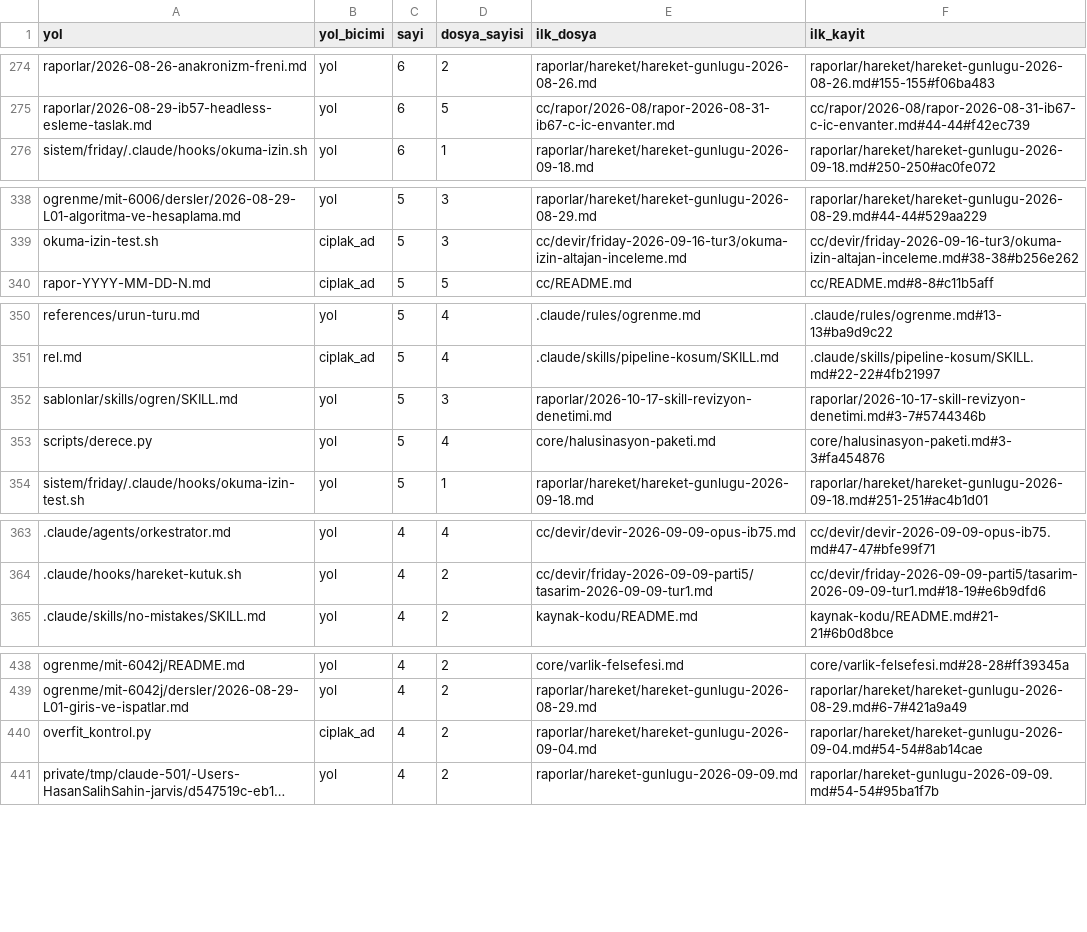
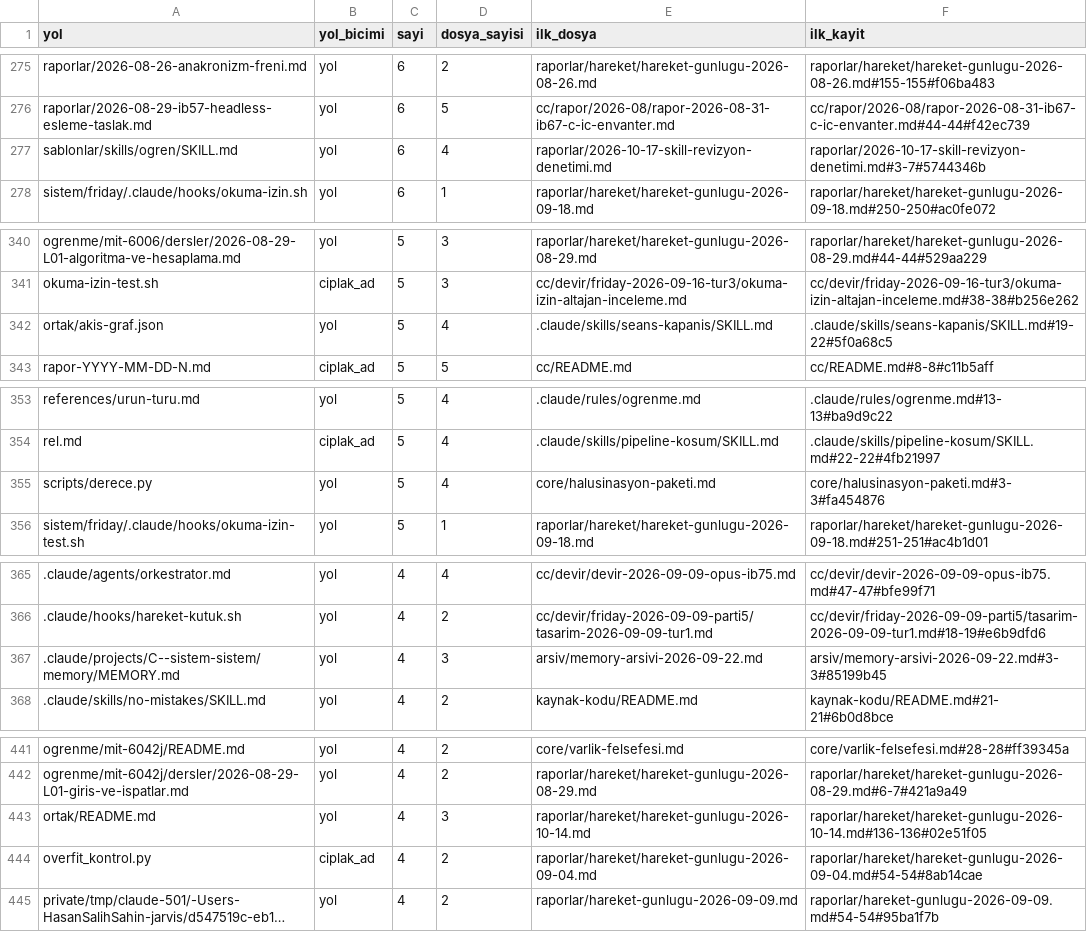
Before and after one commit to salihsahinin/sistem, a CSV file: jarvis/veri/gorunum/v_kirik_pointer.csv, drawn as a sheet; only a part is shown, gaps mark what is left out; long unchanged cells end in …; removed rows and columns are numbered as before the commit, all else as after; the diff covers the shown part only; the diff names each change by its address in the sheet, - before the commit and + after, or states it on an @@ line.

```diff
--- a/jarvis/veri/gorunum/v_kirik_pointer.csv
+++ b/jarvis/veri/gorunum/v_kirik_pointer.csv
+row 277: sablonlar/skills/ogren/SKILL.md | yol | 6 | 4 | raporlar/2026-10-17-skill-revizyon-denetimi.md | raporlar/2026-10-17-skill-revizyon-denetimi.md#3-7#5744346b
+row 342: ortak/akis-graf.json | yol | 5 | 4 | .claude/skills/seans-kapanis/SKILL.md | .claude/skills/seans-kapanis/SKILL.md#19-22#5f0a68c5
-row 352: sablonlar/skills/ogren/SKILL.md | yol | 5 | 3 | raporlar/2026-10-17-skill-revizyon-denetimi.md | raporlar/2026-10-17-skill-revizyon-denetimi.md#3-7#5744346b
+row 367: .claude/projects/C--sistem-sistem/memory/MEMORY.md | yol | 4 | 3 | arsiv/memory-arsivi-2026-09-22.md | arsiv/memory-arsivi-2026-09-22.md#3-3#85199b45
+row 443: ortak/README.md | yol | 4 | 3 | raporlar/hareket/hareket-gunlugu-2026-10-14.md | raporlar/hareket/hareket-gunlugu-2026-10-14.md#136-136#02e51f05
```
Also changed, not shown: 16 added rows, 3 removed rows and 16 edited cells elsewhere in this file, jarvis/veri/gorunum/v_loop_aday.csv, jarvis/veri/gorunum/v_referans_sayim.csv, 46 other files.
